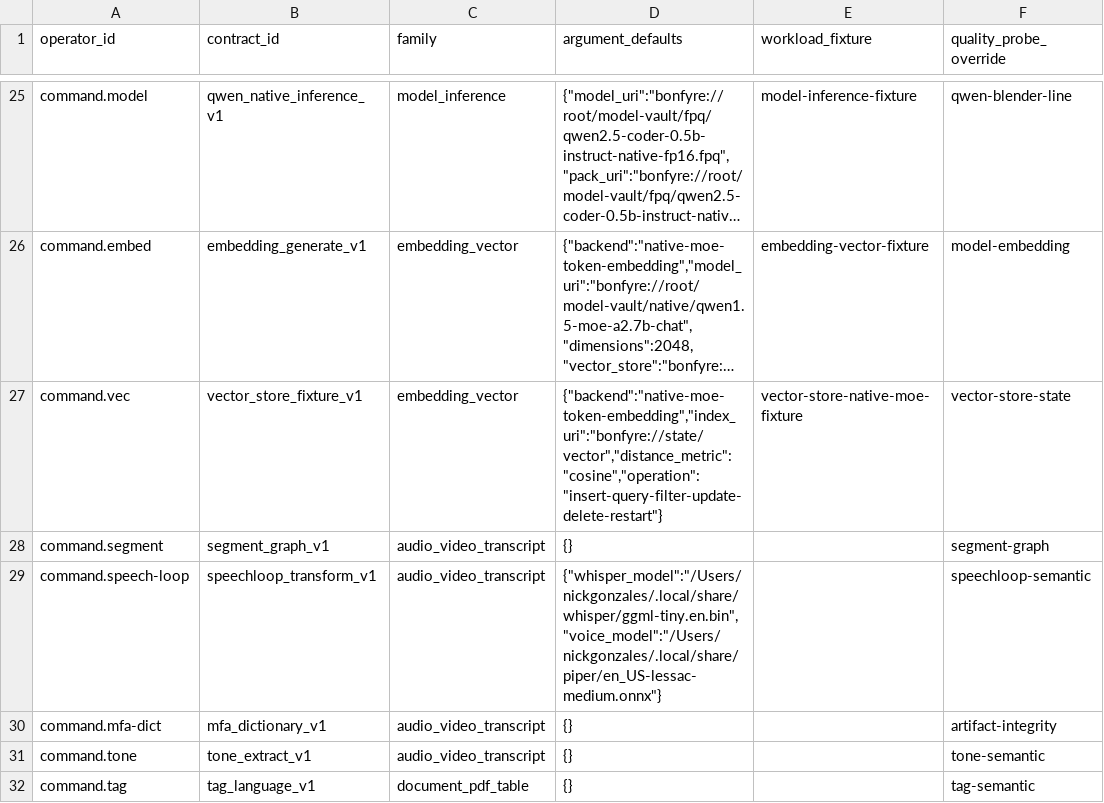
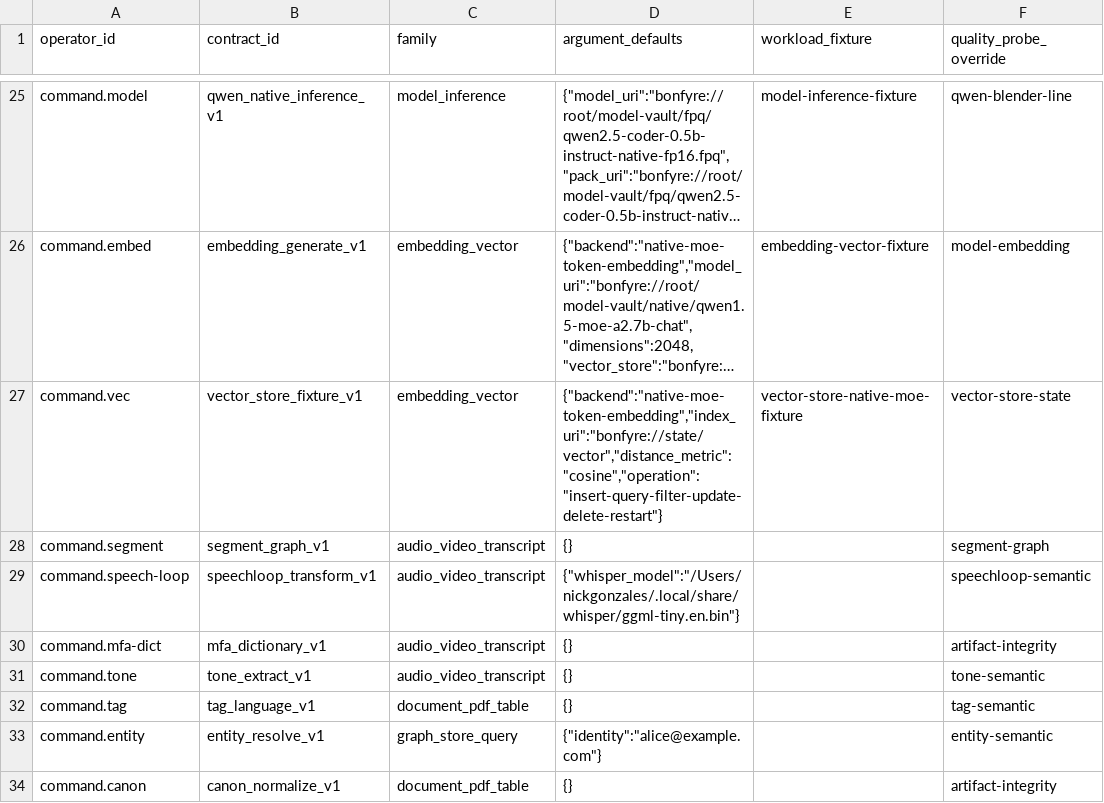
Before and after one commit to Nickgonzales76017/bonfyre, a TSV file: estate/operator-contract-bindings.tsv, drawn as a sheet; only a part is shown, gaps mark what is left out; the shorter side is filled out with more unchanged rows; long unchanged cells end in …; the diff covers the shown part only.

```diff
--- a/estate/operator-contract-bindings.tsv
+++ b/estate/operator-contract-bindings.tsv
@@ -28,3 +28,3 @@ command.vec	vector_store_fixture_v1	embedding_vector	{"backend":"native-moe-toke
 command.segment	segment_graph_v1	audio_video_transcript	{}		segment-graph
-command.speech-loop	speechloop_transform_v1	audio_video_transcript	{"whisper_model":"/Users/nickgonzales/.local/share/whisper/ggml-tiny.en.bin","voice_model":"/Users/nickgonzales/.local/share/piper/en_US-lessac-medium.onnx"}		speechloop-semantic
+command.speech-loop	speechloop_transform_v1	audio_video_transcript	{"whisper_model":"/Users/nickgonzales/.local/share/whisper/ggml-tiny.en.bin"}		speechloop-semantic
 command.mfa-dict	mfa_dictionary_v1	audio_video_transcript	{}		artifact-integrity
```
Also changed, not shown: 14 edited cells elsewhere in this file, estate/legacy-operators.tsv, 28 other files.
